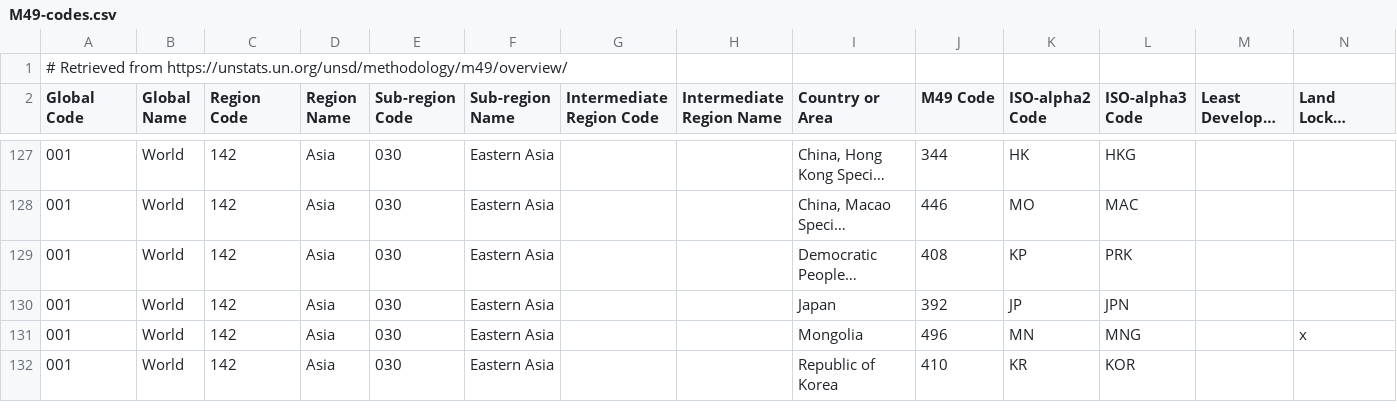
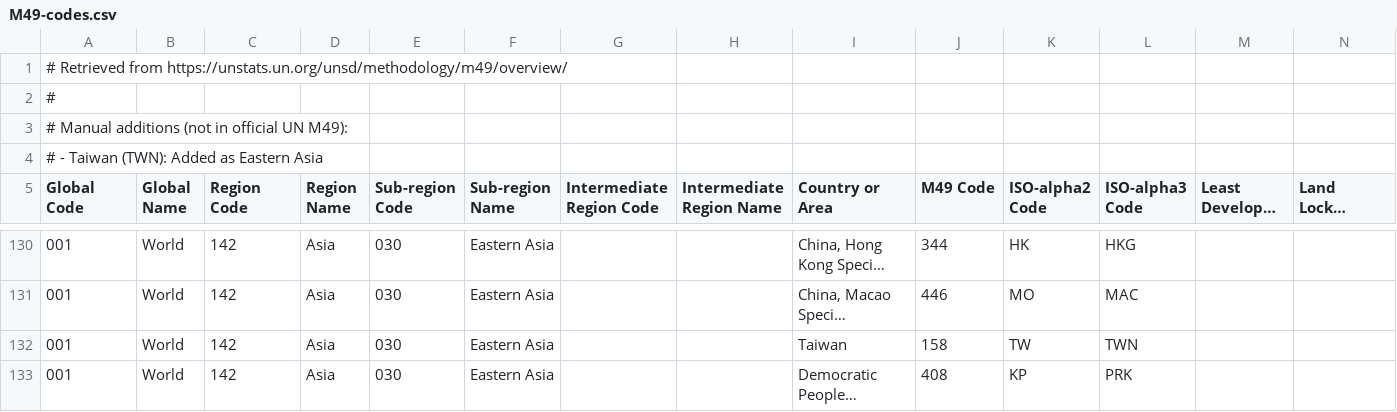
Before and after one commit to koen-vg/food-opt, a CSV file: data/M49-codes.csv, drawn as a sheet; only a part is shown, gaps mark what is left out; the shorter side is filled out with more unchanged rows; long unchanged cells end in …; rows hold the shown columns only; the diff names each change by its address in the sheet, - before the commit and + after, or states it on an @@ line.

```diff
--- a/data/M49-codes.csv
+++ b/data/M49-codes.csv
+row 2: #
+row 3: # Manual additions (not in official UN M49):
+row 4: # - Taiwan (TWN): Added as Eastern Asia
+row 132: 001 | World | 142 | Asia | 030 | Eastern Asia |  |  | Taiwan | 158 | TW | TWN
```
Also changed, not shown: data/food_groups.csv, 4 other files.
